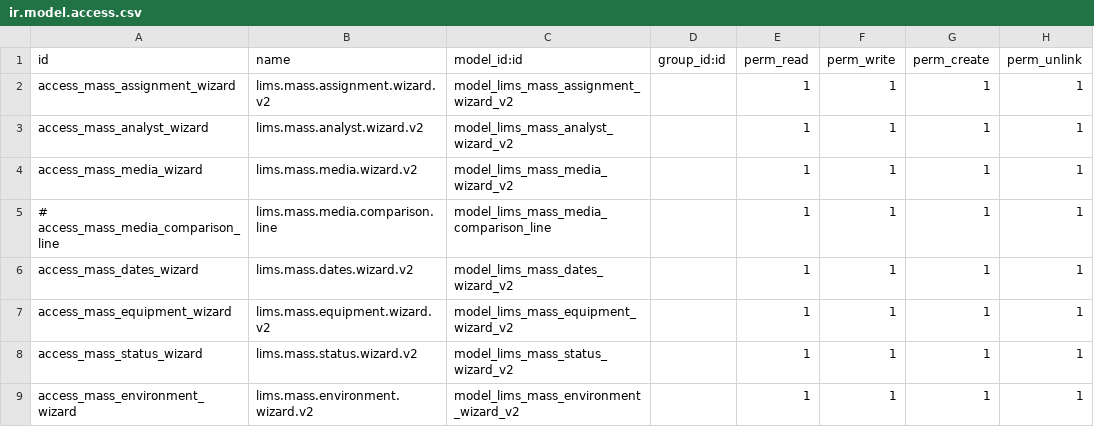
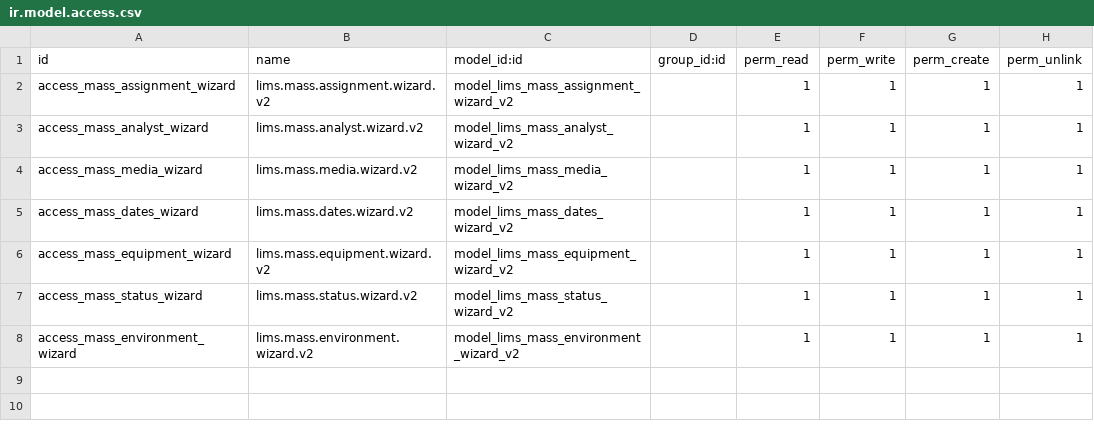
Before and after one commit to Omarmartinez96/odoolims, a CSV file: addons/lims_analysis_mass_tools/security/ir.model.access.csv, drawn as a sheet; the diff names each change by its address in the sheet, - before the commit and + after, or states it on an @@ line.

Commit message:
Acciones masivas 9

```diff
--- a/addons/lims_analysis_mass_tools/security/ir.model.access.csv
+++ b/addons/lims_analysis_mass_tools/security/ir.model.access.csv
-row 5: # access_mass_media_comparison_line | lims.mass.media.comparison.line | model_lims_mass_media_comparison_line |  | 1 | 1 | 1 | 1
```
